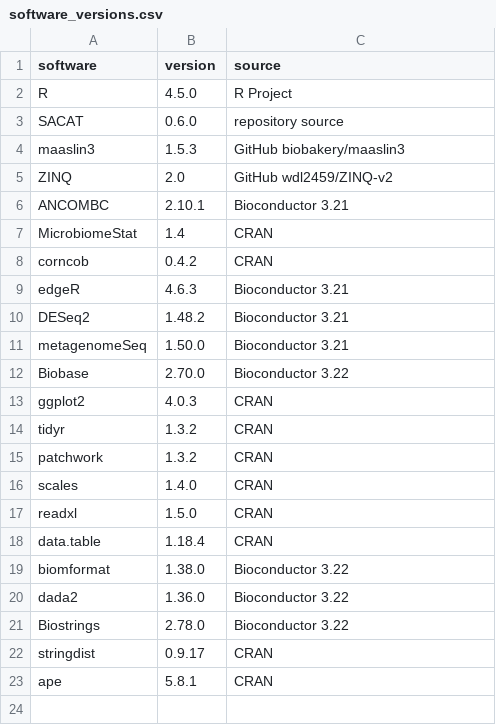
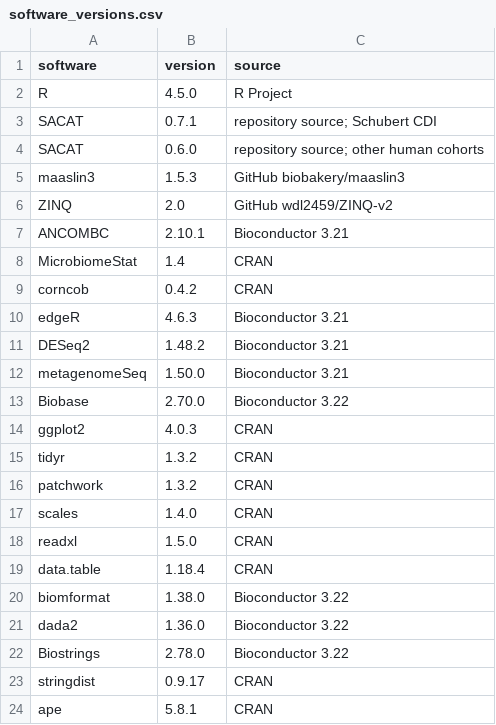
Before and after one commit to yiqianomics/SACAT, a CSV file: Analysis/RealDataAnalysis/software_versions.csv, drawn as a sheet.

```diff
--- a/Analysis/RealDataAnalysis/software_versions.csv
+++ b/Analysis/RealDataAnalysis/software_versions.csv
@@ -2,3 +2,4 @@
 "R","4.5.0","R Project"
-"SACAT","0.6.0","repository source"
+"SACAT","0.7.1","repository source; Schubert CDI"
+"SACAT","0.6.0","repository source; other human cohorts"
 "maaslin3","1.5.3","GitHub biobakery/maaslin3"
```
Also changed, not shown: Analysis/RealDataAnalysis/cdi_schubert/table/schubert_cdi_method_results_all_taxa.csv, Analysis/RealDataAnalysis/cdi_schubert/table/schubert_cdi_method_status.csv, 48 other files.
